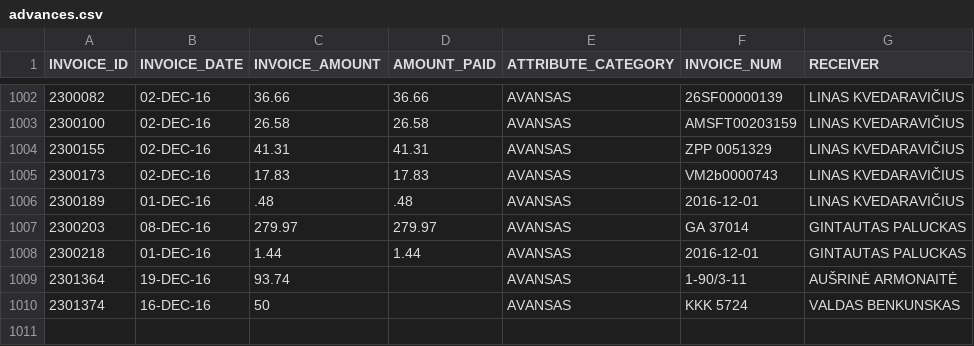
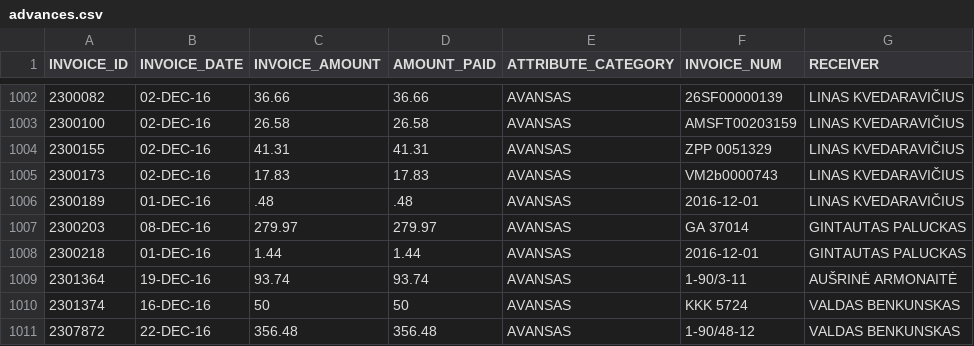
Before and after one commit to vilnius/taryba, a CSV file: expenses/advances.csv, drawn as a sheet; only a part is shown, gaps mark what is left out.

```diff
--- a/expenses/advances.csv
+++ b/expenses/advances.csv
@@ -1008,3 +1008,4 @@ INVOICE_ID,INVOICE_DATE,INVOICE_AMOUNT,AMOUNT_PAID,ATTRIBUTE_CATEGORY,INVOICE_NU
 2300218,01-DEC-16,1.44,1.44,AVANSAS,2016-12-01,"GINTAUTAS PALUCKAS"
-2301364,19-DEC-16,93.74,,AVANSAS,1-90/3-11,"AUŠRINĖ ARMONAITĖ"
-2301374,16-DEC-16,50,,AVANSAS,"KKK 5724","VALDAS BENKUNSKAS"
+2301364,19-DEC-16,93.74,93.74,AVANSAS,1-90/3-11,"AUŠRINĖ ARMONAITĖ"
+2301374,16-DEC-16,50,50,AVANSAS,"KKK 5724","VALDAS BENKUNSKAS"
+2307872,22-DEC-16,356.48,356.48,AVANSAS,1-90/48-12,"VALDAS BENKUNSKAS"
```
Also changed, not shown: data/meeting_groups.csv, data/meetings.csv, 4 other files.
